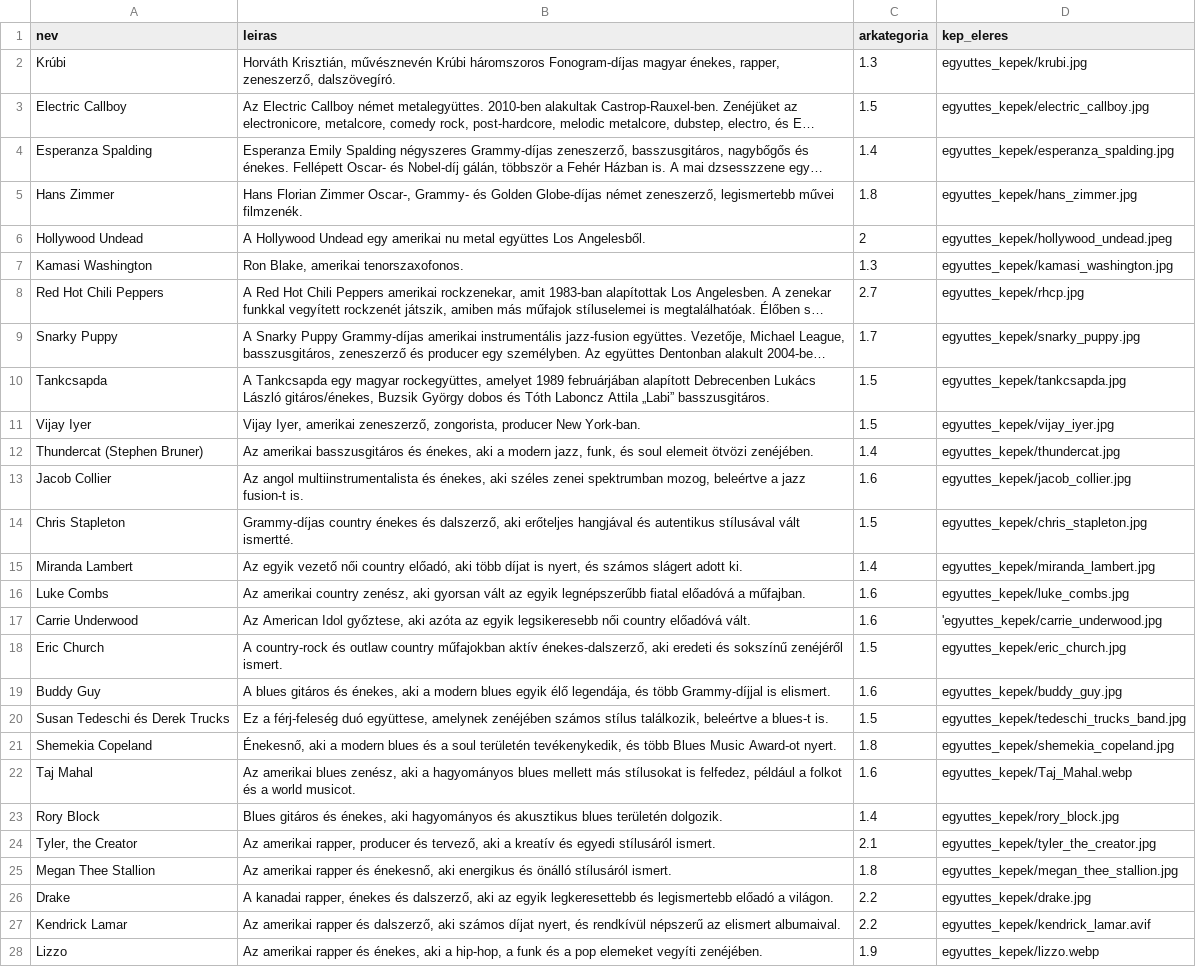
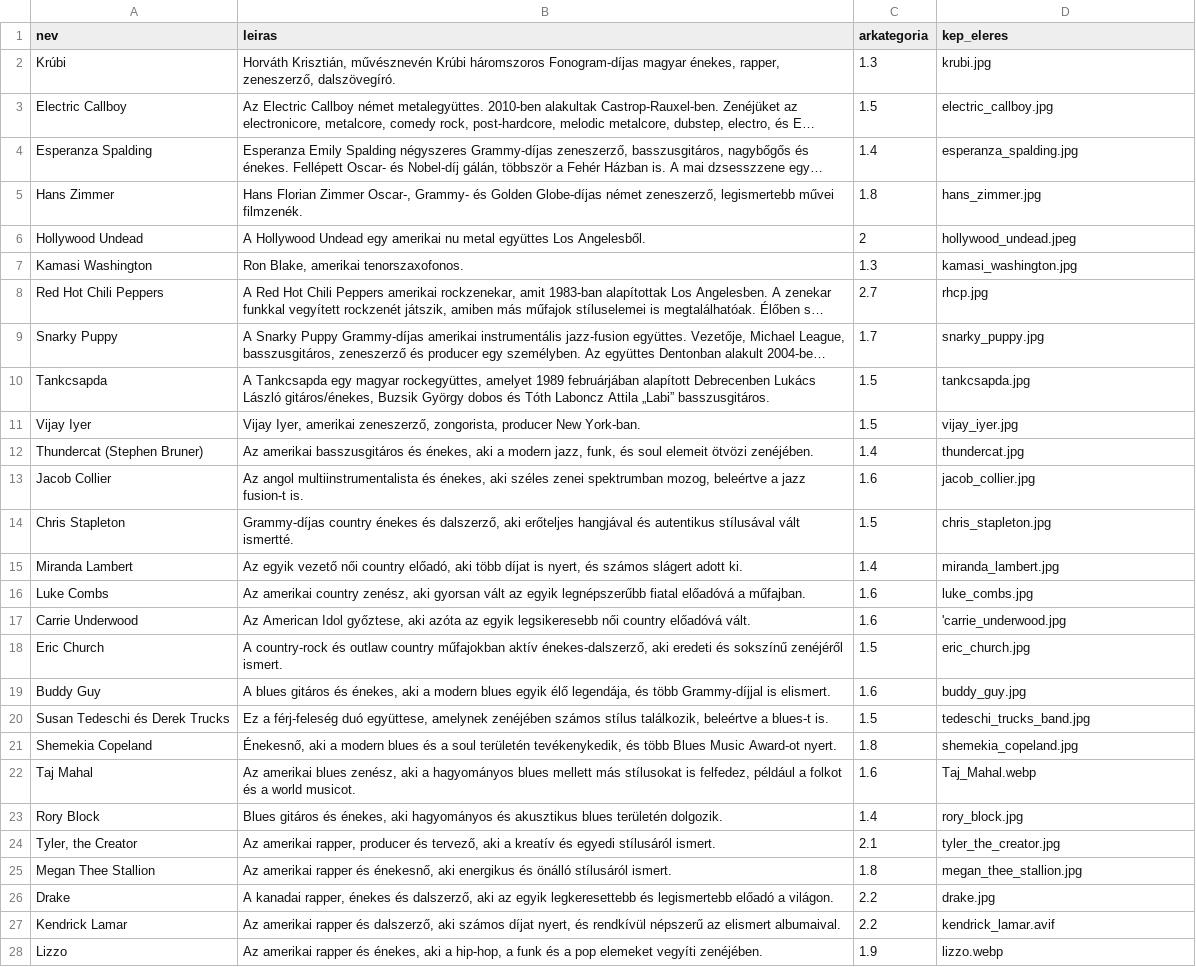
Before and after one commit to gmatyas0715/booxa, a CSV file: db/sql scriptek/eloado.csv, drawn as a sheet; only a part is shown; long unchanged cells end in …; the diff covers the shown part only; the diff names each change by its address in the sheet, - before the commit and + after, or states it on an @@ line.

```diff
--- a/db/sql scriptek/eloado.csv
+++ b/db/sql scriptek/eloado.csv
-D2 (kep_eleres): egyuttes_kepek/krubi.jpg
+D2 (kep_eleres): krubi.jpg
-D3 (kep_eleres): egyuttes_kepek/electric_callboy.jpg
+D3 (kep_eleres): electric_callboy.jpg
-D4 (kep_eleres): egyuttes_kepek/esperanza_spalding.jpg
+D4 (kep_eleres): esperanza_spalding.jpg
-D5 (kep_eleres): egyuttes_kepek/hans_zimmer.jpg
+D5 (kep_eleres): hans_zimmer.jpg
-D6 (kep_eleres): egyuttes_kepek/hollywood_undead.jpeg
+D6 (kep_eleres): hollywood_undead.jpeg
-D7 (kep_eleres): egyuttes_kepek/kamasi_washington.jpg
+D7 (kep_eleres): kamasi_washington.jpg
-D8 (kep_eleres): egyuttes_kepek/rhcp.jpg
+D8 (kep_eleres): rhcp.jpg
-D9 (kep_eleres): egyuttes_kepek/snarky_puppy.jpg
+D9 (kep_eleres): snarky_puppy.jpg
-D10 (kep_eleres): egyuttes_kepek/tankcsapda.jpg
+D10 (kep_eleres): tankcsapda.jpg
-D11 (kep_eleres): egyuttes_kepek/vijay_iyer.jpg
+D11 (kep_eleres): vijay_iyer.jpg
-D12 (kep_eleres): egyuttes_kepek/thundercat.jpg
+D12 (kep_eleres): thundercat.jpg
-D13 (kep_eleres): egyuttes_kepek/jacob_collier.jpg
+D13 (kep_eleres): jacob_collier.jpg
-D14 (kep_eleres): egyuttes_kepek/chris_stapleton.jpg
+D14 (kep_eleres): chris_stapleton.jpg
-D15 (kep_eleres): egyuttes_kepek/miranda_lambert.jpg
+D15 (kep_eleres): miranda_lambert.jpg
-D16 (kep_eleres): egyuttes_kepek/luke_combs.jpg
+D16 (kep_eleres): luke_combs.jpg
-D17 (kep_eleres): 'egyuttes_kepek/carrie_underwood.jpg
+D17 (kep_eleres): 'carrie_underwood.jpg
-D18 (kep_eleres): egyuttes_kepek/eric_church.jpg
+D18 (kep_eleres): eric_church.jpg
-D19 (kep_eleres): egyuttes_kepek/buddy_guy.jpg
+D19 (kep_eleres): buddy_guy.jpg
-D20 (kep_eleres): egyuttes_kepek/tedeschi_trucks_band.jpg
+D20 (kep_eleres): tedeschi_trucks_band.jpg
-D21 (kep_eleres): egyuttes_kepek/shemekia_copeland.jpg
+D21 (kep_eleres): shemekia_copeland.jpg
-D22 (kep_eleres): egyuttes_kepek/Taj_Mahal.webp
+D22 (kep_eleres): Taj_Mahal.webp
-D23 (kep_eleres): egyuttes_kepek/rory_block.jpg
+D23 (kep_eleres): rory_block.jpg
-D24 (kep_eleres): egyuttes_kepek/tyler_the_creator.jpg
+D24 (kep_eleres): tyler_the_creator.jpg
-D25 (kep_eleres): egyuttes_kepek/megan_thee_stallion.jpg
+D25 (kep_eleres): megan_thee_stallion.jpg
-D26 (kep_eleres): egyuttes_kepek/drake.jpg
+D26 (kep_eleres): drake.jpg
-D27 (kep_eleres): egyuttes_kepek/kendrick_lamar.avif
+D27 (kep_eleres): kendrick_lamar.avif
-D28 (kep_eleres): egyuttes_kepek/lizzo.webp
+D28 (kep_eleres): lizzo.webp
```
Also changed, not shown: 57 edited cells elsewhere in this file, 10 other files.
